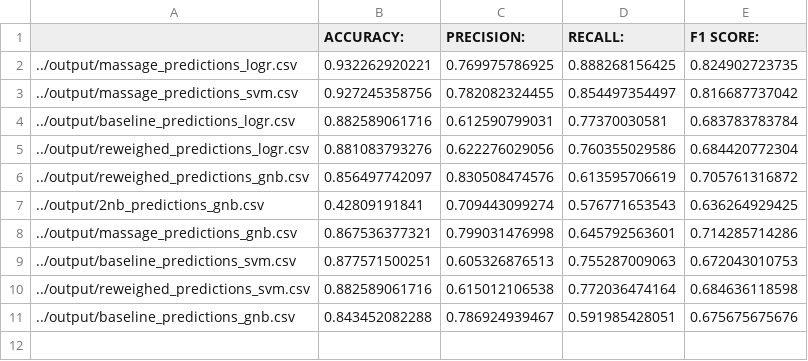
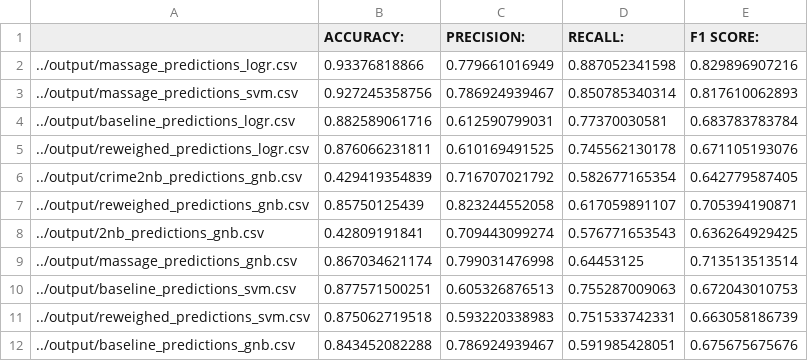
Before and after one commit to sjessa/fair-ML, a CSV file: code/metrics/crime_accuracy.csv, drawn as a sheet.

```diff
--- a/code/metrics/crime_accuracy.csv
+++ b/code/metrics/crime_accuracy.csv
@@ -1,11 +1,12 @@
 ,ACCURACY:,PRECISION:,RECALL:,F1 SCORE:,
-../output/massage_predictions_logr.csv,0.932262920221,0.769975786925,0.888268156425,0.824902723735,
-../output/massage_predictions_svm.csv,0.927245358756,0.782082324455,0.854497354497,0.816687737042,
+../output/massage_predictions_logr.csv,0.93376818866,0.779661016949,0.887052341598,0.829896907216,
+../output/massage_predictions_svm.csv,0.927245358756,0.786924939467,0.850785340314,0.817610062893,
 ../output/baseline_predictions_logr.csv,0.882589061716,0.612590799031,0.77370030581,0.683783783784,
-../output/reweighed_predictions_logr.csv,0.881083793276,0.622276029056,0.760355029586,0.684420772304,
-../output/reweighed_predictions_gnb.csv,0.856497742097,0.830508474576,0.613595706619,0.705761316872,
+../output/reweighed_predictions_logr.csv,0.876066231811,0.610169491525,0.745562130178,0.671105193076,
+../output/crime2nb_predictions_gnb.csv,0.429419354839,0.716707021792,0.582677165354,0.642779587405,
+../output/reweighed_predictions_gnb.csv,0.85750125439,0.823244552058,0.617059891107,0.705394190871,
 ../output/2nb_predictions_gnb.csv,0.42809191841,0.709443099274,0.576771653543,0.636264929425,
-../output/massage_predictions_gnb.csv,0.867536377321,0.799031476998,0.645792563601,0.714285714286,
+../output/massage_predictions_gnb.csv,0.867034621174,0.799031476998,0.64453125,0.713513513514,
 ../output/baseline_predictions_svm.csv,0.877571500251,0.605326876513,0.755287009063,0.672043010753,
-../output/reweighed_predictions_svm.csv,0.882589061716,0.615012106538,0.772036474164,0.684636118598,
+../output/reweighed_predictions_svm.csv,0.875062719518,0.593220338983,0.751533742331,0.663058186739,
 ../output/baseline_predictions_gnb.csv,0.843452082288,0.786924939467,0.591985428051,0.675675675676,
```
Also changed, not shown: code/metrics/crime_comparison.csv, code/metrics/recidivism_comparison.csv, 10 other files.
